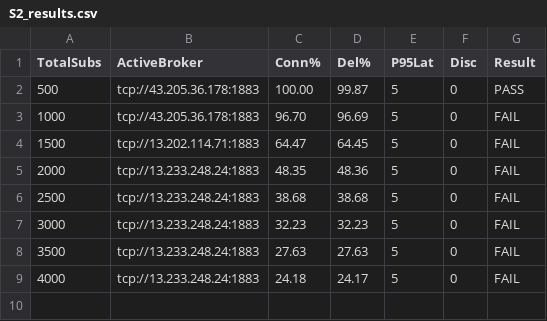
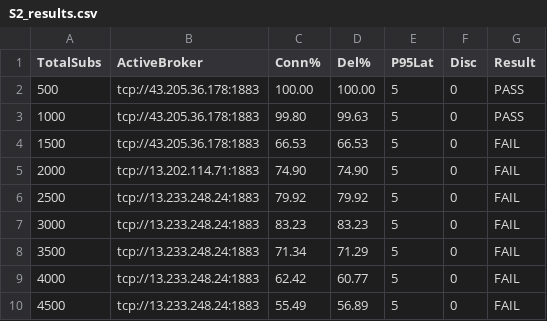
Before and after one commit to swastikmishra/mqtt-research-data, a CSV file: app/results/S2_results.csv, drawn as a sheet.

Commit message:
updated results

```diff
--- a/app/results/S2_results.csv
+++ b/app/results/S2_results.csv
@@ -1,9 +1,10 @@
 TotalSubs,ActiveBroker,Conn%,Del%,P95Lat,Disc,Result
-500,tcp://43.205.36.178:1883,100.00,99.87,5,0,PASS
-1000,tcp://43.205.36.178:1883,96.70,96.69,5,0,FAIL
-1500,tcp://13.202.114.71:1883,64.47,64.45,5,0,FAIL
-2000,tcp://13.233.248.24:1883,48.35,48.36,5,0,FAIL
-2500,tcp://13.233.248.24:1883,38.68,38.68,5,0,FAIL
-3000,tcp://13.233.248.24:1883,32.23,32.23,5,0,FAIL
-3500,tcp://13.233.248.24:1883,27.63,27.63,5,0,FAIL
-4000,tcp://13.233.248.24:1883,24.18,24.17,5,0,FAIL
+500,tcp://43.205.36.178:1883,100.00,100.00,5,0,PASS
+1000,tcp://43.205.36.178:1883,99.80,99.63,5,0,PASS
+1500,tcp://43.205.36.178:1883,66.53,66.53,5,0,FAIL
+2000,tcp://13.202.114.71:1883,74.90,74.90,5,0,FAIL
+2500,tcp://13.233.248.24:1883,79.92,79.92,5,0,FAIL
+3000,tcp://13.233.248.24:1883,83.23,83.23,5,0,FAIL
+3500,tcp://13.233.248.24:1883,71.34,71.29,5,0,FAIL
+4000,tcp://13.233.248.24:1883,62.42,60.77,5,0,FAIL
+4500,tcp://13.233.248.24:1883,55.49,56.89,5,0,FAIL
```
Also changed, not shown: app/results/S1_results.csv, 1 other file.
